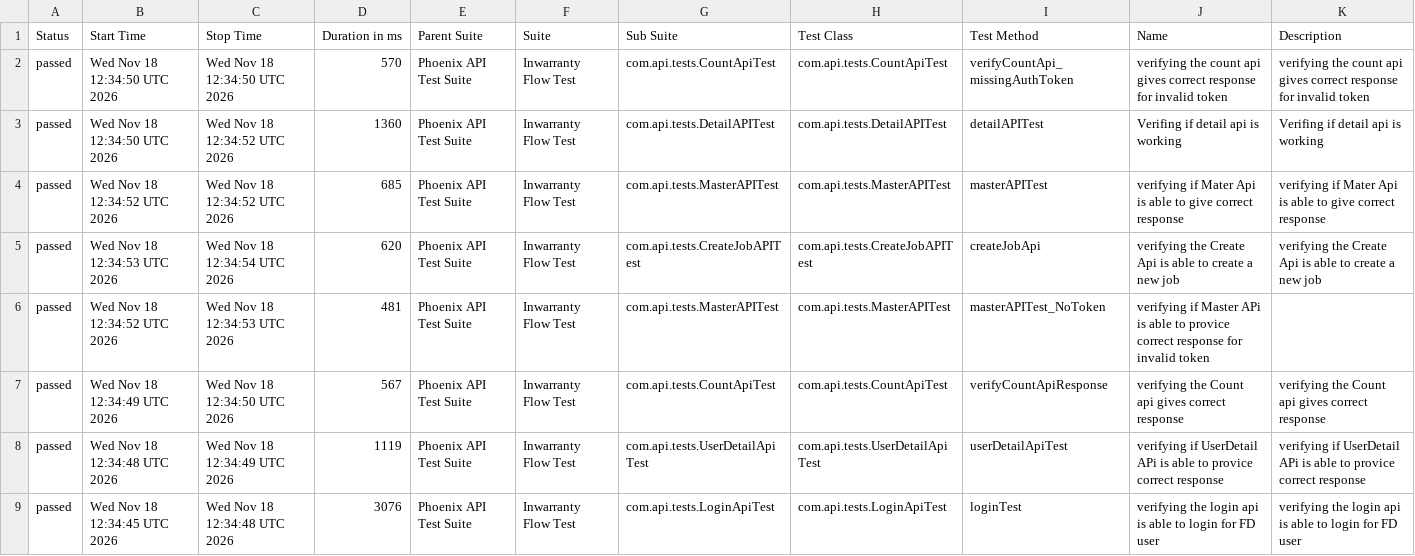
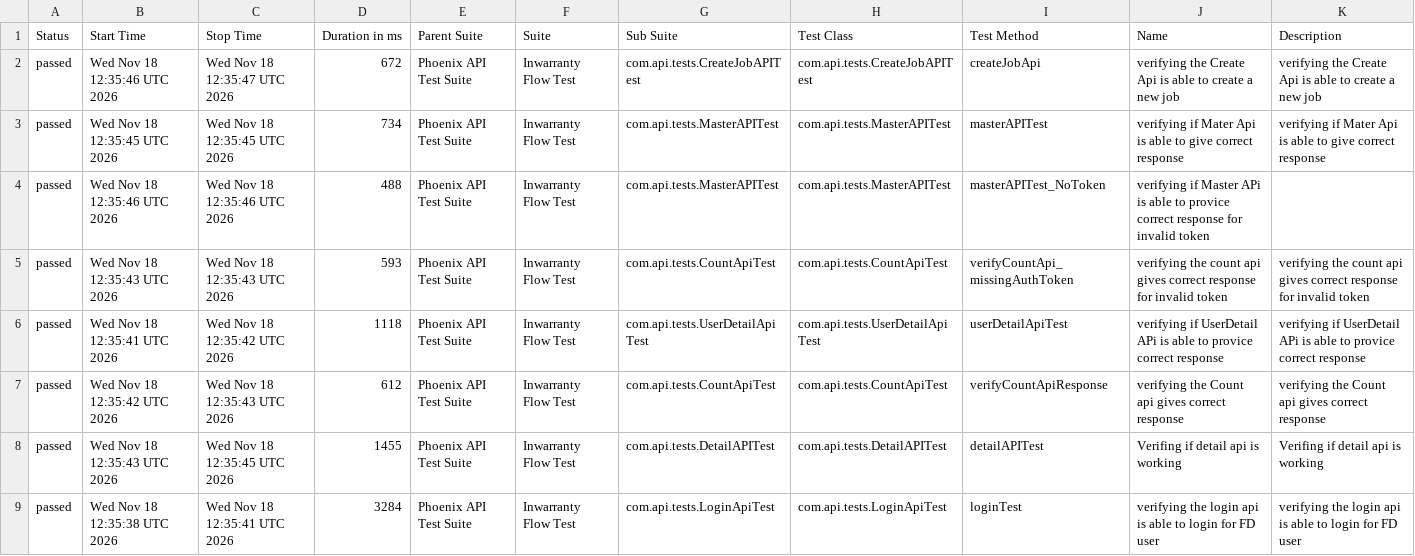
Before and after one commit to RanjaniManuel/PhoenixTestAutomationFramework, a CSV file: data/suites.csv, drawn as a sheet.

```diff
--- a/data/suites.csv
+++ b/data/suites.csv
@@ -1,9 +1,9 @@
 "Status","Start Time","Stop Time","Duration in ms","Parent Suite","Suite","Sub Suite","Test Class","Test Method","Name","Description"
-"passed","Wed Nov 18 12:34:50 UTC 2026","Wed Nov 18 12:34:50 UTC 2026","570","Phoenix API Test Suite","Inwarranty Flow Test","com.api.tests.CountApiTest","com.api.tests.CountApiTest","verifyCountApi_missingAuthToken","verifying the count api gives correct response for invalid token","verifying the count api gives correct response for invalid token"
-"passed","Wed Nov 18 12:34:50 UTC 2026","Wed Nov 18 12:34:52 UTC 2026","1360","Phoenix API Test Suite","Inwarranty Flow Test","com.api.tests.DetailAPITest","com.api.tests.DetailAPITest","detailAPITest","Verifing if  detail api is working ","Verifing if  detail api is working "
-"passed","Wed Nov 18 12:34:52 UTC 2026","Wed Nov 18 12:34:52 UTC 2026","685","Phoenix API Test Suite","Inwarranty Flow Test","com.api.tests.MasterAPITest","com.api.tests.MasterAPITest","masterAPITest","verifying if Mater Api is able to give correct response","verifying if Mater Api is able to give correct response"
-"passed","Wed Nov 18 12:34:53 UTC 2026","Wed Nov 18 12:34:54 UTC 2026","620","Phoenix API Test Suite","Inwarranty Flow Test","com.api.tests.CreateJobAPITest","com.api.tests.CreateJobAPITest","createJobApi","verifying the Create Api is able to create a new job","verifying the Create Api is able to create a new job"
-"passed","Wed Nov 18 12:34:52 UTC 2026","Wed Nov 18 12:34:53 UTC 2026","481","Phoenix API Test Suite","Inwarranty Flow Test","com.api.tests.MasterAPITest","com.api.tests.MasterAPITest","masterAPITest_NoToken","verifying if Master APi is able to provice correct response for invalid token",""
-"passed","Wed Nov 18 12:34:49 UTC 2026","Wed Nov 18 12:34:50 UTC 2026","567","Phoenix API Test Suite","Inwarranty Flow Test","com.api.tests.CountApiTest","com.api.tests.CountApiTest","verifyCountApiResponse","verifying the Count api gives correct response","verifying the Count api gives correct response"
-"passed","Wed Nov 18 12:34:48 UTC 2026","Wed Nov 18 12:34:49 UTC 2026","1119","Phoenix API Test Suite","Inwarranty Flow Test","com.api.tests.UserDetailApiTest","com.api.tests.UserDetailApiTest","userDetailApiTest","verifying if UserDetail APi is able to provice correct response","verifying if UserDetail APi is able to provice correct response"
-"passed","Wed Nov 18 12:34:45 UTC 2026","Wed Nov 18 12:34:48 UTC 2026","3076","Phoenix API Test Suite","Inwarranty Flow Test","com.api.tests.LoginApiTest","com.api.tests.LoginApiTest","loginTest","verifying the login api is able to login for FD user","verifying the login api is able to login for FD user"
+"passed","Wed Nov 18 12:35:46 UTC 2026","Wed Nov 18 12:35:47 UTC 2026","672","Phoenix API Test Suite","Inwarranty Flow Test","com.api.tests.CreateJobAPITest","com.api.tests.CreateJobAPITest","createJobApi","verifying the Create Api is able to create a new job","verifying the Create Api is able to create a new job"
+"passed","Wed Nov 18 12:35:45 UTC 2026","Wed Nov 18 12:35:45 UTC 2026","734","Phoenix API Test Suite","Inwarranty Flow Test","com.api.tests.MasterAPITest","com.api.tests.MasterAPITest","masterAPITest","verifying if Mater Api is able to give correct response","verifying if Mater Api is able to give correct response"
+"passed","Wed Nov 18 12:35:46 UTC 2026","Wed Nov 18 12:35:46 UTC 2026","488","Phoenix API Test Suite","Inwarranty Flow Test","com.api.tests.MasterAPITest","com.api.tests.MasterAPITest","masterAPITest_NoToken","verifying if Master APi is able to provice correct response for invalid token",""
+"passed","Wed Nov 18 12:35:43 UTC 2026","Wed Nov 18 12:35:43 UTC 2026","593","Phoenix API Test Suite","Inwarranty Flow Test","com.api.tests.CountApiTest","com.api.tests.CountApiTest","verifyCountApi_missingAuthToken","verifying the count api gives correct response for invalid token","verifying the count api gives correct response for invalid token"
+"passed","Wed Nov 18 12:35:41 UTC 2026","Wed Nov 18 12:35:42 UTC 2026","1118","Phoenix API Test Suite","Inwarranty Flow Test","com.api.tests.UserDetailApiTest","com.api.tests.UserDetailApiTest","userDetailApiTest","verifying if UserDetail APi is able to provice correct response","verifying if UserDetail APi is able to provice correct response"
+"passed","Wed Nov 18 12:35:42 UTC 2026","Wed Nov 18 12:35:43 UTC 2026","612","Phoenix API Test Suite","Inwarranty Flow Test","com.api.tests.CountApiTest","com.api.tests.CountApiTest","verifyCountApiResponse","verifying the Count api gives correct response","verifying the Count api gives correct response"
+"passed","Wed Nov 18 12:35:43 UTC 2026","Wed Nov 18 12:35:45 UTC 2026","1455","Phoenix API Test Suite","Inwarranty Flow Test","com.api.tests.DetailAPITest","com.api.tests.DetailAPITest","detailAPITest","Verifing if  detail api is working ","Verifing if  detail api is working "
+"passed","Wed Nov 18 12:35:38 UTC 2026","Wed Nov 18 12:35:41 UTC 2026","3284","Phoenix API Test Suite","Inwarranty Flow Test","com.api.tests.LoginApiTest","com.api.tests.LoginApiTest","loginTest","verifying the login api is able to login for FD user","verifying the login api is able to login for FD user"
```
Also changed, not shown: data/behaviors.csv, 50 other files.
